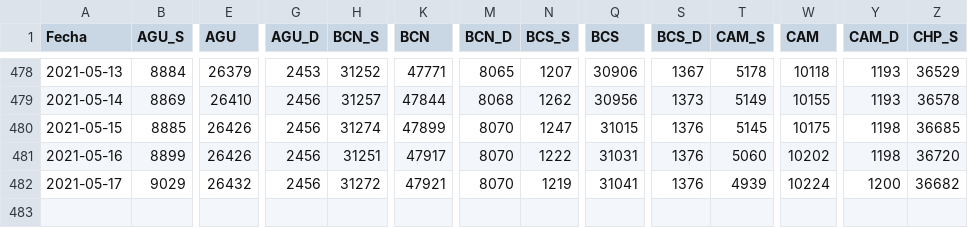
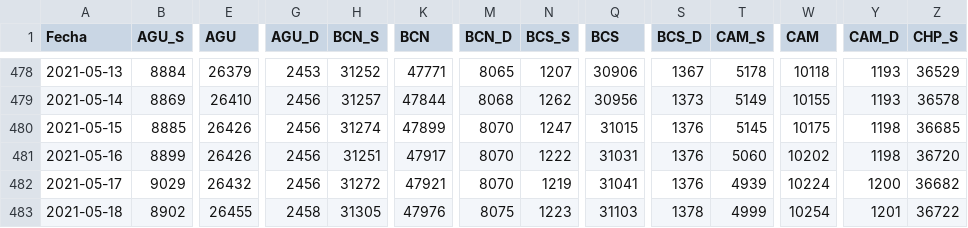
Before and after one commit to carranco-sga/Mexico-COVID-19, a CSV file: Mexico_COVID19_CTD.csv, drawn as a sheet; only a part is shown, gaps mark what is left out; rows hold the shown columns only; the diff names each change by its address in the sheet, - before the commit and + after, or states it on an @@ line.

```diff
--- a/Mexico_COVID19_CTD.csv
+++ b/Mexico_COVID19_CTD.csv
+row 483: 2021-05-18 | 8902 | 26455 | 2458 | 31305 | 47976 | 8075 | 1223 | 31103 | 1378 | 4999 | 10254 | 1201 | 36722
```
Also changed, not shown: 1 other file.
